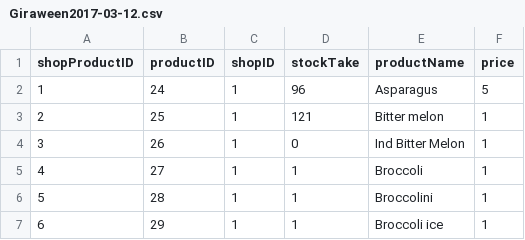
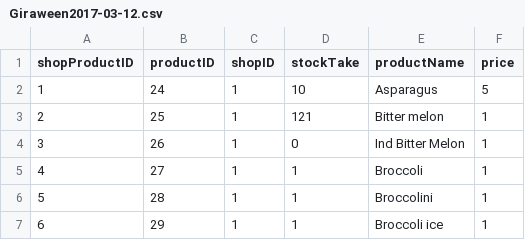
Before and after one commit to quanggv1/Market-Manager, a CSV file: Server/uploads/shops/Giraween2017-03-12.csv, drawn as a sheet; only a part is shown.

```diff
--- a/Server/uploads/shops/Giraween2017-03-12.csv
+++ b/Server/uploads/shops/Giraween2017-03-12.csv
@@ -1,3 +1,3 @@
 "shopProductID","productID","shopID","stockTake","productName","price"
-1,24,1,96,"Asparagus",5
+1,24,1,10,"Asparagus",5
 2,25,1,121,"Bitter melon",1
```
Also changed, not shown: 7 other files.
